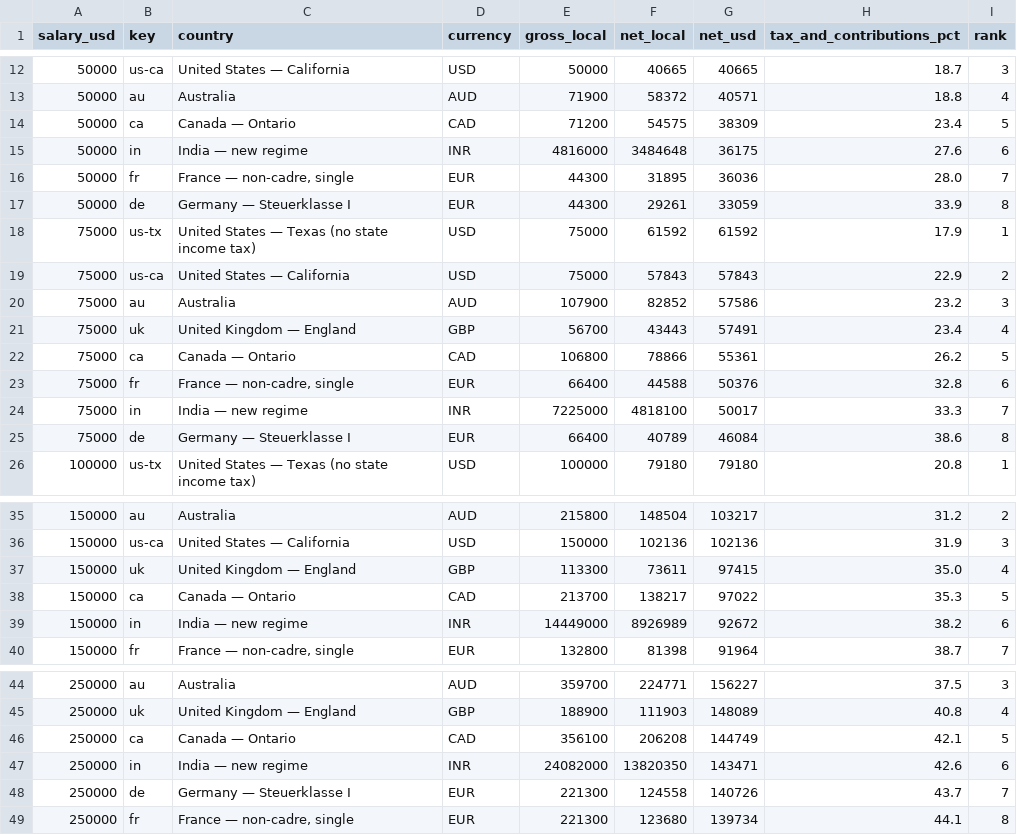
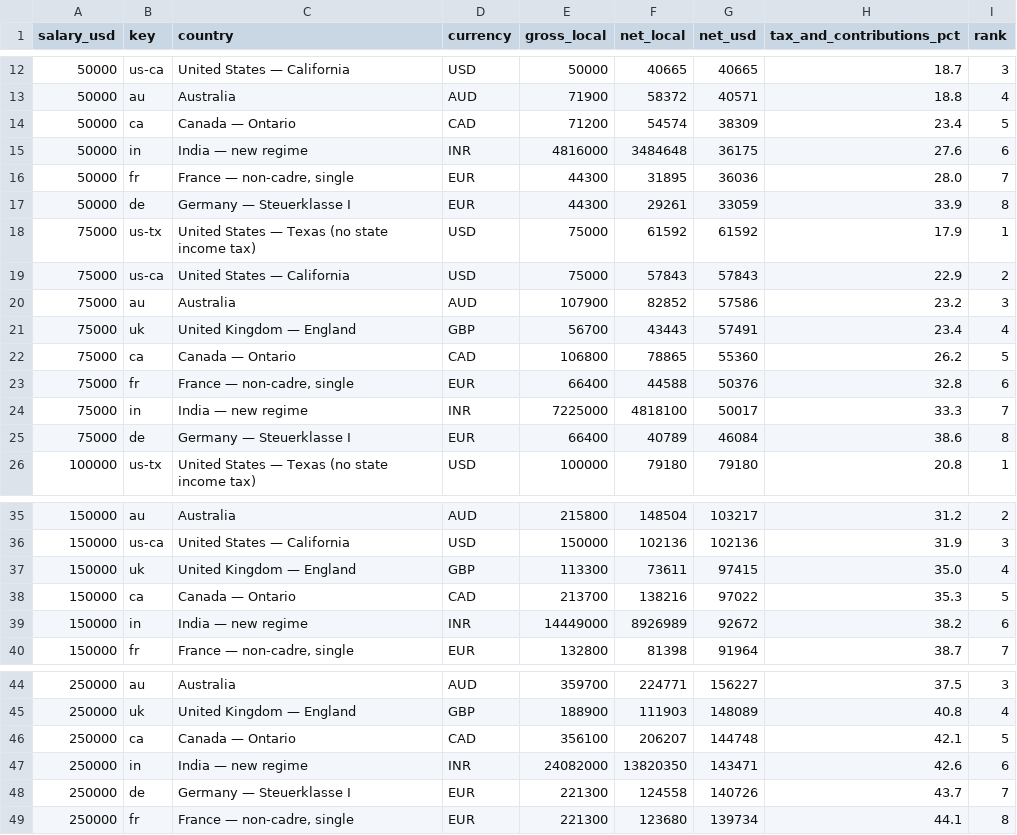
Before and after one commit to suncal/tax-tables, a CSV file: data/take-home-pay-by-country-2026.csv, drawn as a sheet; only a part is shown, gaps mark what is left out.

```diff
--- a/data/take-home-pay-by-country-2026.csv
+++ b/data/take-home-pay-by-country-2026.csv
@@ -13,3 +13,3 @@ salary_usd,key,country,currency,gross_local,net_local,net_usd,tax_and_contributi
 50000,au,Australia,AUD,71900,58372,40571,18.8,4
-50000,ca,Canada — Ontario,CAD,71200,54575,38309,23.4,5
+50000,ca,Canada — Ontario,CAD,71200,54574,38309,23.4,5
 50000,in,India — new regime,INR,4816000,3484648,36175,27.6,6
@@ -21,3 +21,3 @@ salary_usd,key,country,currency,gross_local,net_local,net_usd,tax_and_contributi
 75000,uk,United Kingdom — England,GBP,56700,43443,57491,23.4,4
-75000,ca,Canada — Ontario,CAD,106800,78866,55361,26.2,5
+75000,ca,Canada — Ontario,CAD,106800,78865,55360,26.2,5
 75000,fr,"France — non-cadre, single",EUR,66400,44588,50376,32.8,6
@@ -37,3 +37,3 @@ salary_usd,key,country,currency,gross_local,net_local,net_usd,tax_and_contributi
 150000,uk,United Kingdom — England,GBP,113300,73611,97415,35.0,4
-150000,ca,Canada — Ontario,CAD,213700,138217,97022,35.3,5
+150000,ca,Canada — Ontario,CAD,213700,138216,97022,35.3,5
 150000,in,India — new regime,INR,14449000,8926989,92672,38.2,6
@@ -45,3 +45,3 @@ salary_usd,key,country,currency,gross_local,net_local,net_usd,tax_and_contributi
 250000,uk,United Kingdom — England,GBP,188900,111903,148089,40.8,4
-250000,ca,Canada — Ontario,CAD,356100,206208,144749,42.1,5
+250000,ca,Canada — Ontario,CAD,356100,206207,144748,42.1,5
 250000,in,India — new regime,INR,24082000,13820350,143471,42.6,6
```
Also changed, not shown: data/us-income-needed-to-buy-median-home-2026.csv, data/us-rent-vs-take-home-by-city-2026.csv, 5 other files.
